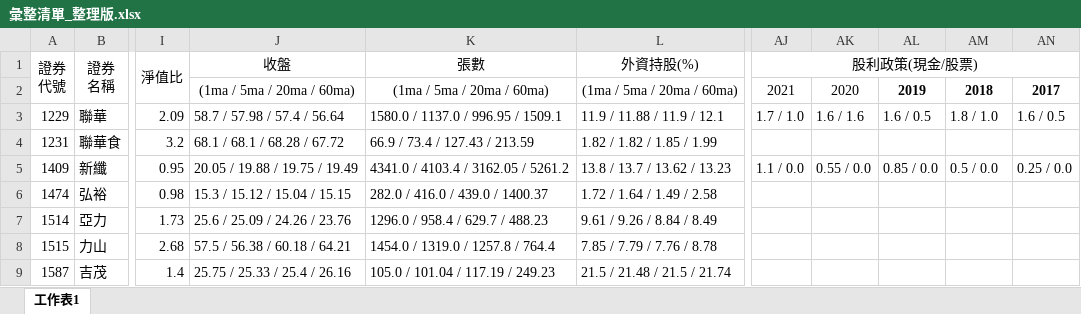
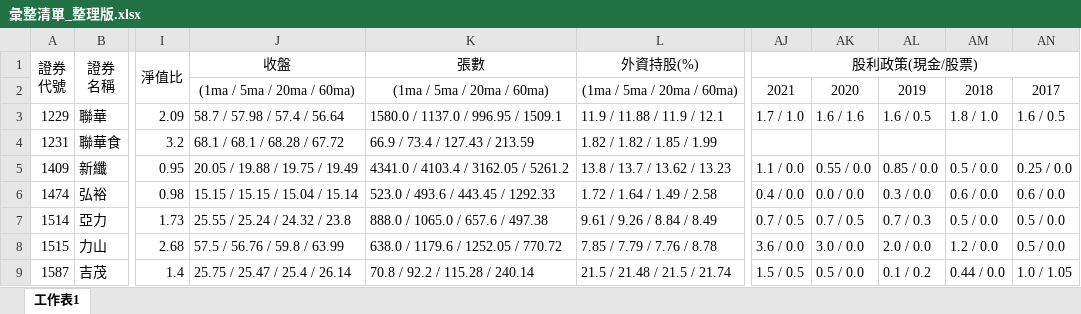
Before and after one commit to hmlu36/Python, an Excel workbook: 彙整清單_整理版.xlsx, sheet 工作表1, drawn as a sheet; only a part is shown, gaps mark what is left out; values as stored, in another font and other column widths than the file's, no borders; conditional formats not drawn; the diff covers the shown part only; the diff names each change by its address in the sheet, - before the commit and + after, or states it on an @@ line.

```diff
--- a/彙整清單_整理版.xlsx (sheet 工作表1)
+++ b/彙整清單_整理版.xlsx (sheet 工作表1)
-AL2:AN2 bold: on
+AL2:AN2 bold: off
-J6 (收盤): 15.3 / 15.12 / 15.04 / 15.15
+J6 (收盤): 15.15 / 15.15 / 15.04 / 15.14
-K6 (張數): 282.0 / 416.0 / 439.0 / 1400.37
+K6 (張數): 523.0 / 493.6 / 443.45 / 1292.33
-AJ6 (股利政策(現金/股票)): (empty)
+AJ6 (股利政策(現金/股票)): 0.4 / 0.0
-AK6: (empty)
+AK6: 0.0 / 0.0
-AL6: (empty)
+AL6: 0.3 / 0.0
-AM6: (empty)
+AM6: 0.6 / 0.0
-AN6: (empty)
+AN6: 0.6 / 0.0
-J7 (收盤): 25.6 / 25.09 / 24.26 / 23.76
+J7 (收盤): 25.55 / 25.24 / 24.32 / 23.8
-K7 (張數): 1296.0 / 958.4 / 629.7 / 488.23
+K7 (張數): 888.0 / 1065.0 / 657.6 / 497.38
-AJ7 (股利政策(現金/股票)): (empty)
+AJ7 (股利政策(現金/股票)): 0.7 / 0.5
-AK7: (empty)
+AK7: 0.7 / 0.5
-AL7: (empty)
+AL7: 0.7 / 0.3
-AM7: (empty)
+AM7: 0.5 / 0.0
-AN7:AN8: (empty)
+AN7:AN8: 0.5 / 0.0
-J8 (收盤): 57.5 / 56.38 / 60.18 / 64.21
+J8 (收盤): 57.5 / 56.76 / 59.8 / 63.99
-K8 (張數): 1454.0 / 1319.0 / 1257.8 / 764.4
+K8 (張數): 638.0 / 1179.6 / 1252.05 / 770.72
-AJ8 (股利政策(現金/股票)): (empty)
+AJ8 (股利政策(現金/股票)): 3.6 / 0.0
-AK8: (empty)
+AK8: 3.0 / 0.0
-AL8: (empty)
+AL8: 2.0 / 0.0
-AM8: (empty)
+AM8: 1.2 / 0.0
-J9 (收盤): 25.75 / 25.33 / 25.4 / 26.16
+J9 (收盤): 25.75 / 25.47 / 25.4 / 26.14
-K9 (張數): 105.0 / 101.04 / 117.19 / 249.23
+K9 (張數): 70.8 / 92.2 / 115.28 / 240.14
-AJ9 (股利政策(現金/股票)): (empty)
+AJ9 (股利政策(現金/股票)): 1.5 / 0.5
-AK9: (empty)
+AK9: 0.5 / 0.0
-AL9: (empty)
+AL9: 0.1 / 0.2
-AM9: (empty)
+AM9: 0.44 / 0.0
-AN9: (empty)
+AN9: 1.0 / 1.05
```
Also changed, not shown: 81 edited cells elsewhere in this sheet, 6 other files.
